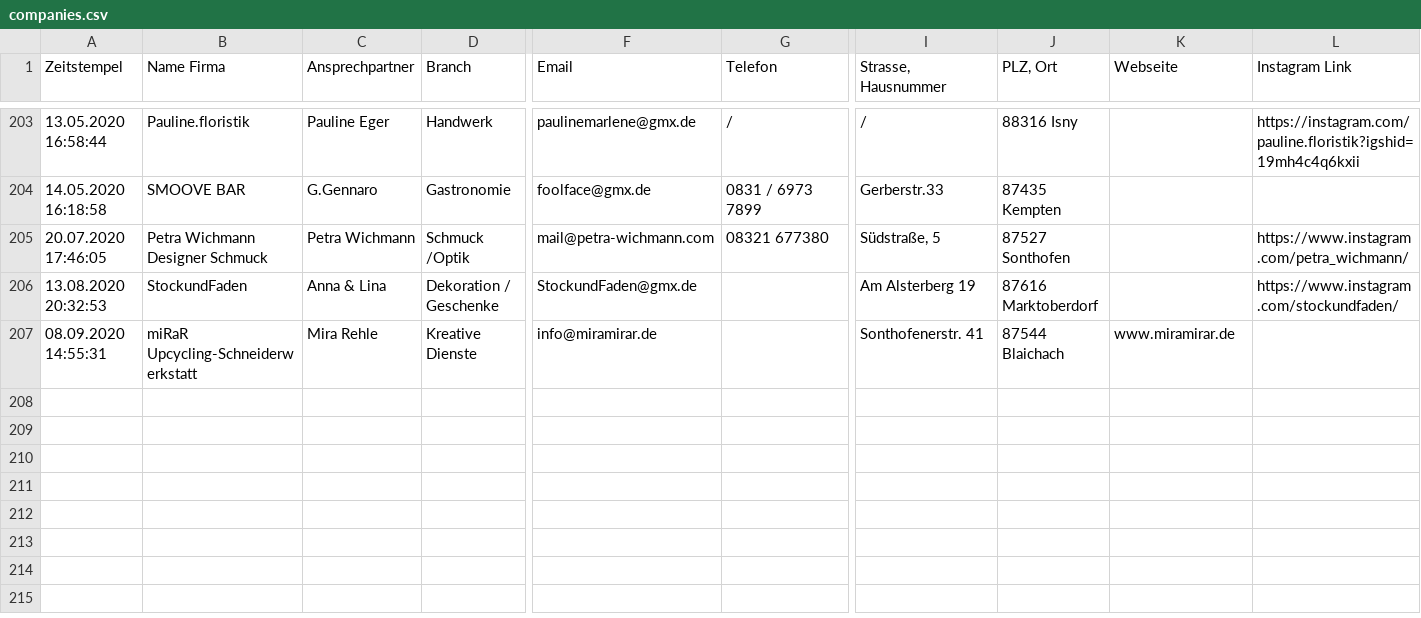
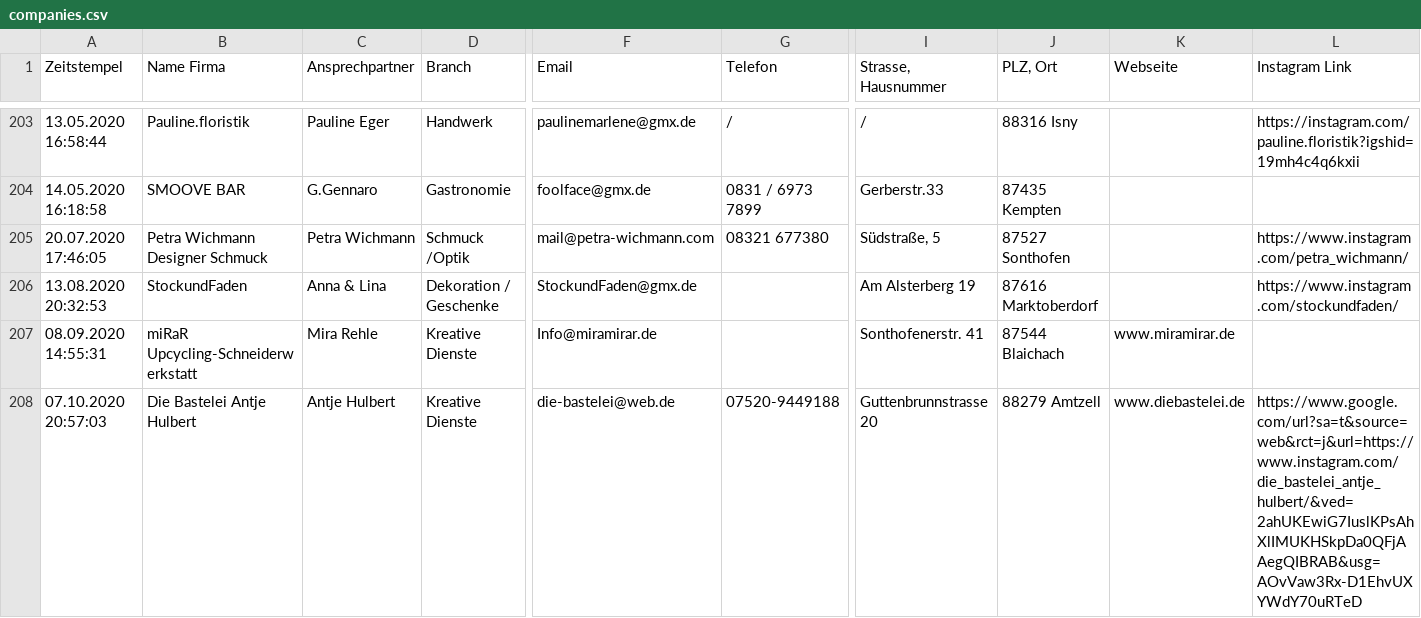
Before and after one commit to marcradziwill/tante-hilde, a CSV file: content/companies.csv, drawn as a sheet; only a part is shown, gaps mark what is left out; rows hold the shown columns only; the diff covers the shown part only; the diff names each change by its address in the sheet, - before the commit and + after, or states it on an @@ line.

Commit message:
updated companies

```diff
--- a/content/companies.csv
+++ b/content/companies.csv
-F207 (Email): info@miramirar.de
+F207 (Email): Info@miramirar.de
+row 208: 07.10.2020 20:57:03 | Die Bastelei Antje Hulbert | Antje Hulbert | Kreative Dienste | die-bastelei@web.de | 07520-9449188 | Guttenbrunnstrasse 20 | 88279 Amtzell | www.diebastelei.de | https://www.google.com/url?sa=t&source=web&rct=j&url=https://www.instagram.com/die_bastelei_antje_hulbert/&ved=2ahUKEwiG7IuslKPsAhXlIMUKHSkpDa0QFjAAegQIBRAB&usg=AOvVaw3Rx-D1EhvUXYWdY70uRTeD
```
Also changed, not shown: 2 added rows and 1 edited cell elsewhere in this file, 2 other files.
